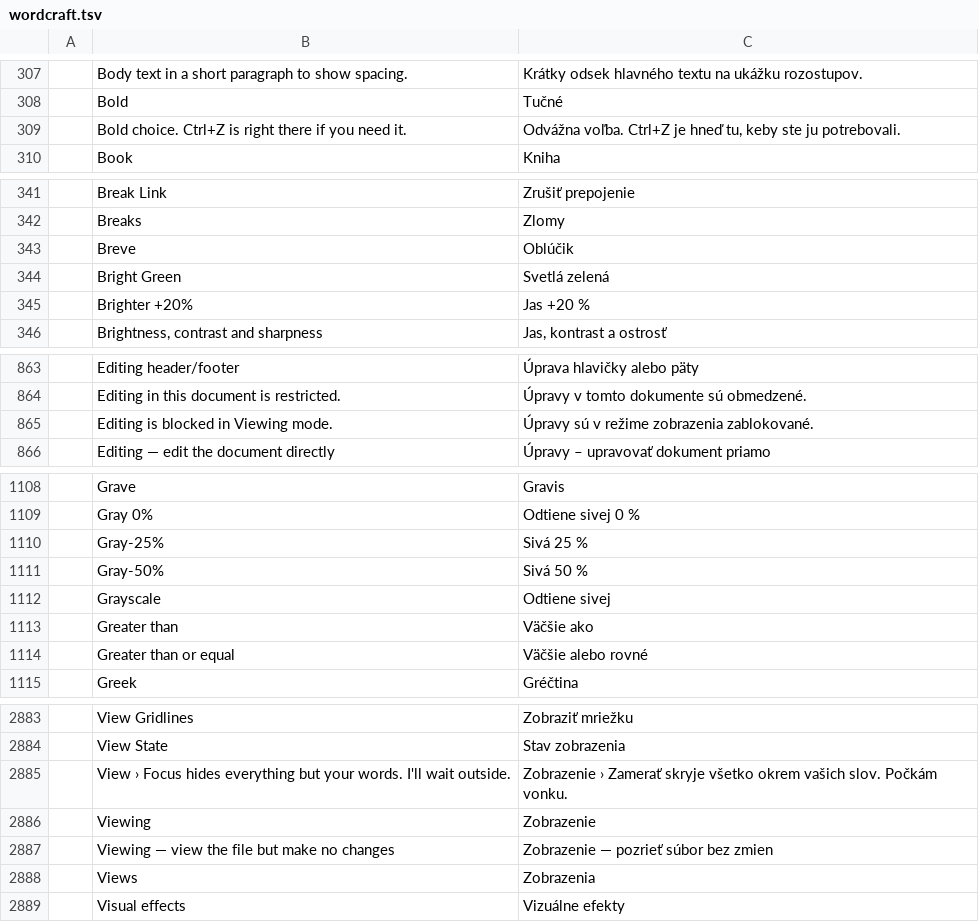
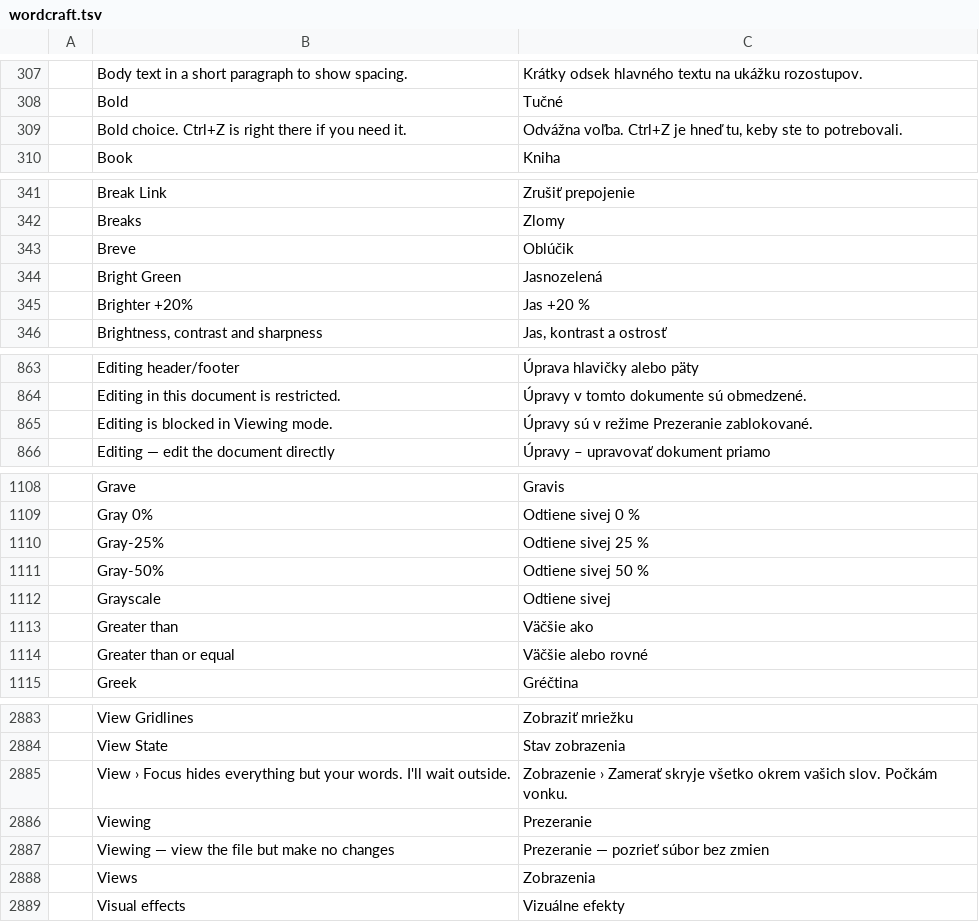
Before and after one commit to rahul05ranjan/craft-i18n, a TSV file: locales/sk/wordcraft.tsv, drawn as a sheet; only a part is shown, gaps mark what is left out; the diff covers the shown part only; the diff names each change by its address in the sheet, - before the commit and + after, or states it on an @@ line.

Commit message:
sk review fixes: the wording corrections from #118's review, the tabla/Odtiene sivej series vocabulary, Record matched to main's Zaznamenať, and the take-or-leave items
- Take your time… now Nenáhlite sa. (was the opposite), the all-nib sentence's case fixed
  (som samé pero a žiadny atrament)
- Viewing is now Prezeranie (Zobrazenie stays the View menu), in the mode rows and the
  Viewing-mode sentence
- The pane rows use tabla like the rest of the catalog (Možnosti tably, Zmeniť veľkosť tably,
  Presunúť tablu: {title}, Pozícia tably štýlov)
- Gray-25%/Gray-50% join the Odtiene sivej N % series
- Record…/Stop Recording match main's Zaznamenať makro (Zaznamenať… / Zastaviť záznam);
  Bold choice's pronoun, You started a list., Bright Green → Jasnozelená accepted
- ATTRIBUTION.md: the 132 rows credited to @rahul05ranjan with an AI agent, written from the
  English meaning, not reviewed by a native speaker

Co-authored-by: rahul05ranjan <11793455+rahul05ranjan@users.noreply.github.com>

```diff
--- a/locales/sk/wordcraft.tsv
+++ b/locales/sk/wordcraft.tsv
-C309: …keby ste ju potrebovali.
+C309: …keby ste to potrebovali.
-C344: Svetlá zelená
+C344: Jasnozelená
-C865: Úpravy sú v režime zobrazenia zablokované.
+C865: Úpravy sú v režime Prezeranie zablokované.
-C1110: Sivá 25 %
+C1110: Odtiene sivej 25 %
-C1111: Sivá 50 %
+C1111: Odtiene sivej 50 %
-C2886: Zobrazenie
+C2886: Prezeranie
-C2887: Zobrazenie — pozrieť súbor bez zmien
+C2887: Prezeranie — pozrieť súbor bez zmien
```
Also changed, not shown: 9 edited cells elsewhere in this file, 1 other file.
